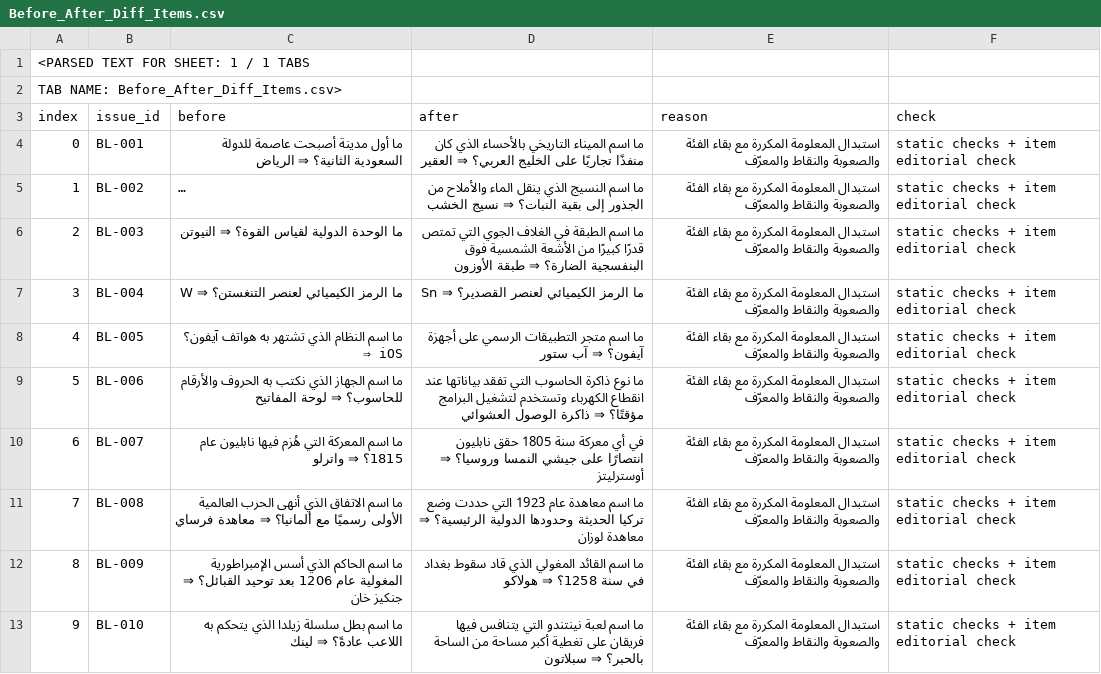
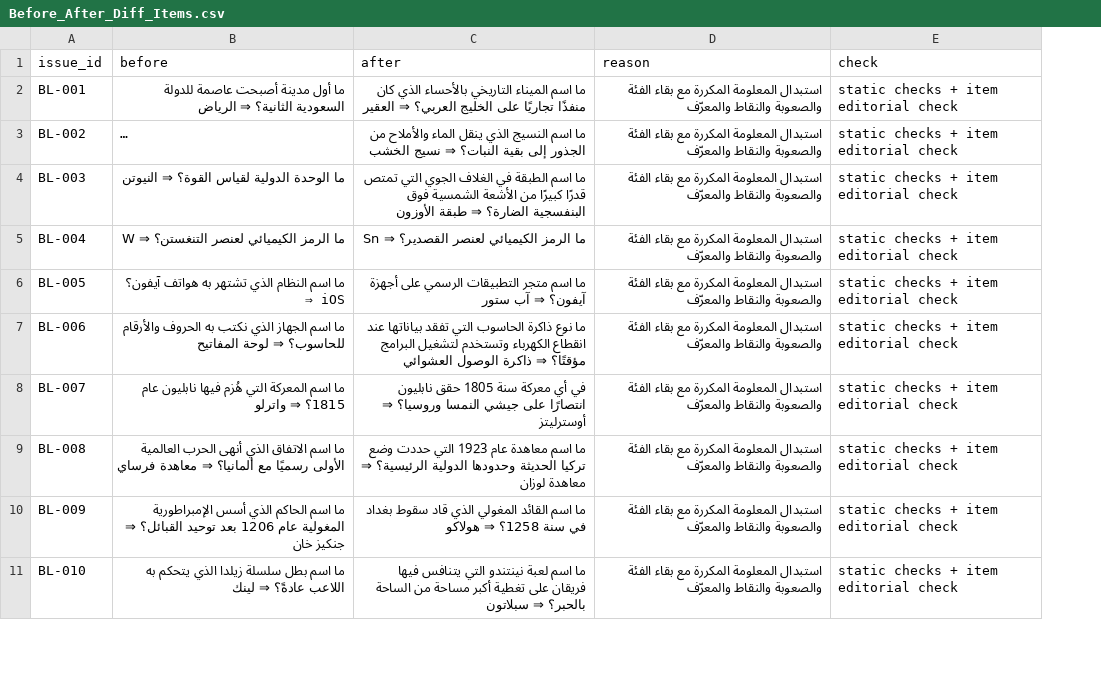
Before and after one commit to 7assan-0/quddam, a CSV file: qalba-platform/content-review/2026-10-15/Before_After_Diff_Items.csv, drawn as a sheet; only a part is shown; long unchanged cells end in …; removed rows and columns are numbered as before the commit, all else as after; the diff names each change by its address in the sheet, - before the commit and + after, or states it on an @@ line.

Commit message:
fix(content): restore original CSV schema for remediation evidence

```diff
--- a/qalba-platform/content-review/2026-10-15/Before_After_Diff_Items.csv
+++ b/qalba-platform/content-review/2026-10-15/Before_After_Diff_Items.csv
-column A (index), rows 4-13: 0 | 1 | 2 | 3 | 4 | 5 | 6 | 7 | 8 | 9
-row 1: <PARSED TEXT FOR SHEET: 1 / 1 TABS
-row 2: TAB NAME: Before_After_Diff_Items.csv>
```
